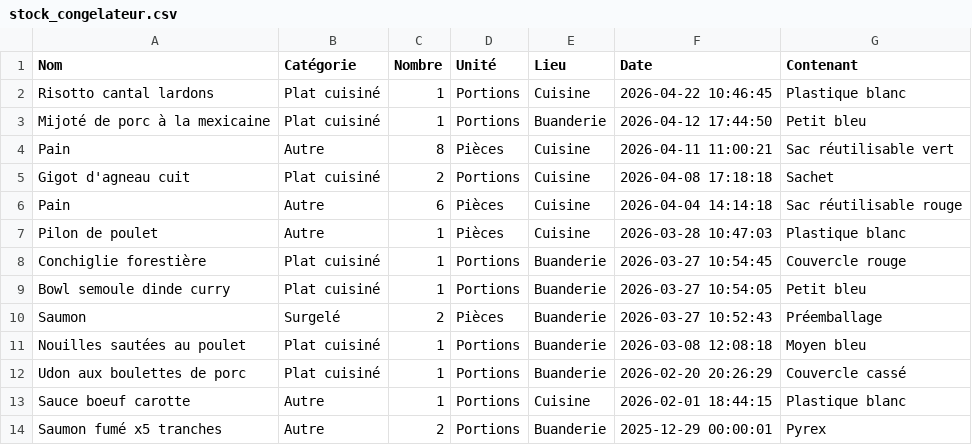
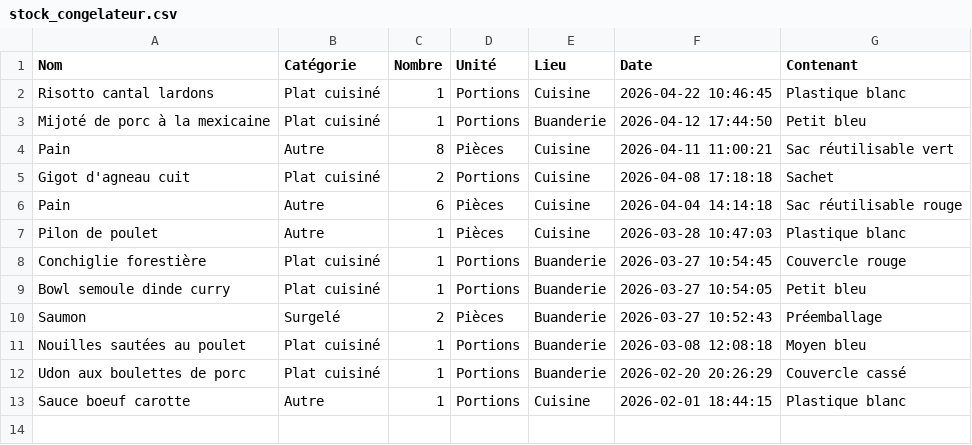
Before and after one commit to stephane0254-png/Congelateurs, a CSV file: stock_congelateur.csv, drawn as a sheet.

Commit message:
Fini

```diff
--- a/stock_congelateur.csv
+++ b/stock_congelateur.csv
@@ -13,2 +13 @@ Udon aux boulettes de porc,Plat cuisiné,1,Portions,Buanderie,2026-02-20 20:26:2
 Sauce boeuf carotte,Autre,1,Portions,Cuisine,2026-02-01 18:44:15,Plastique blanc
-Saumon fumé x5 tranches,Autre,2,Portions,Buanderie,2025-12-29 00:00:01,Pyrex
```
